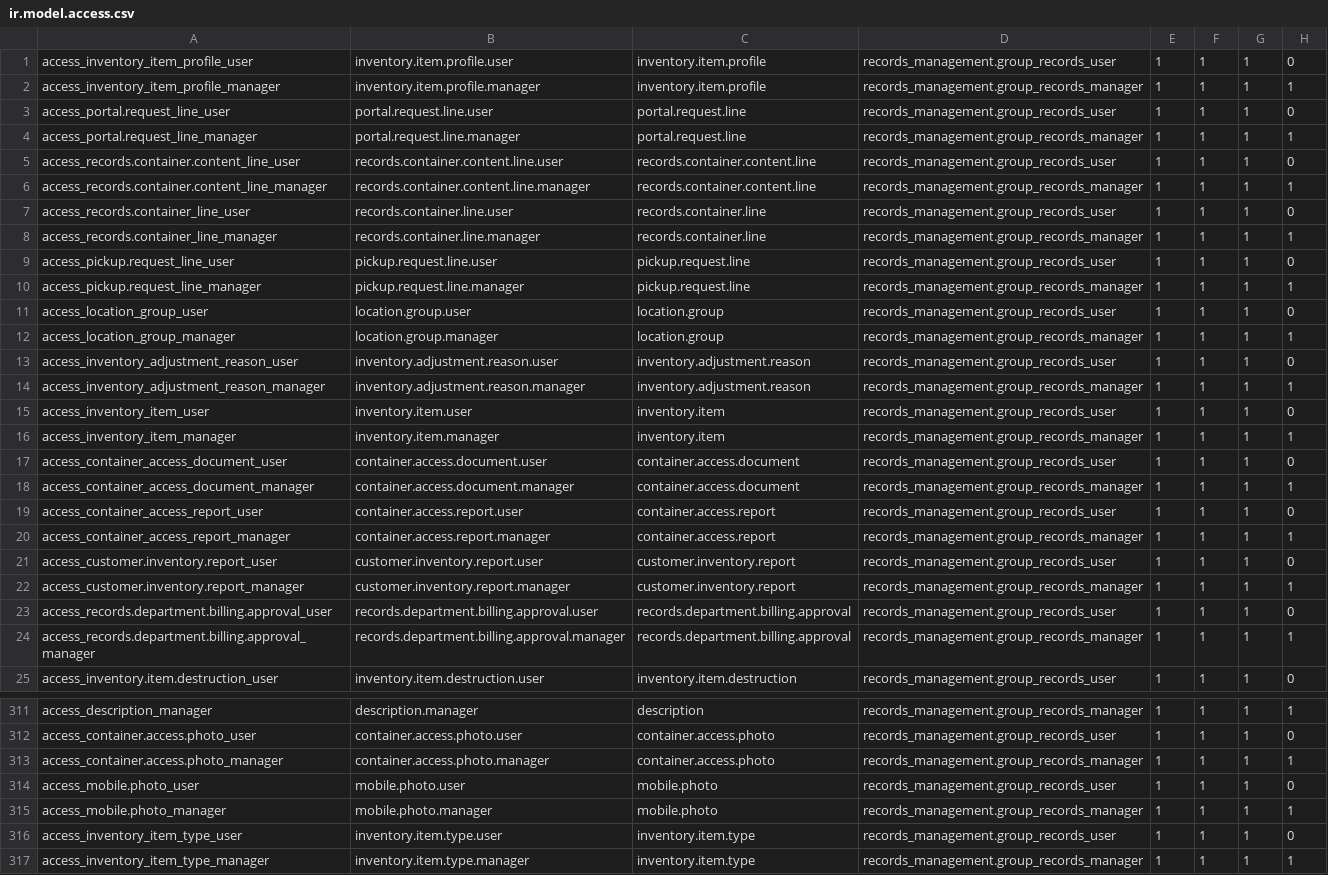
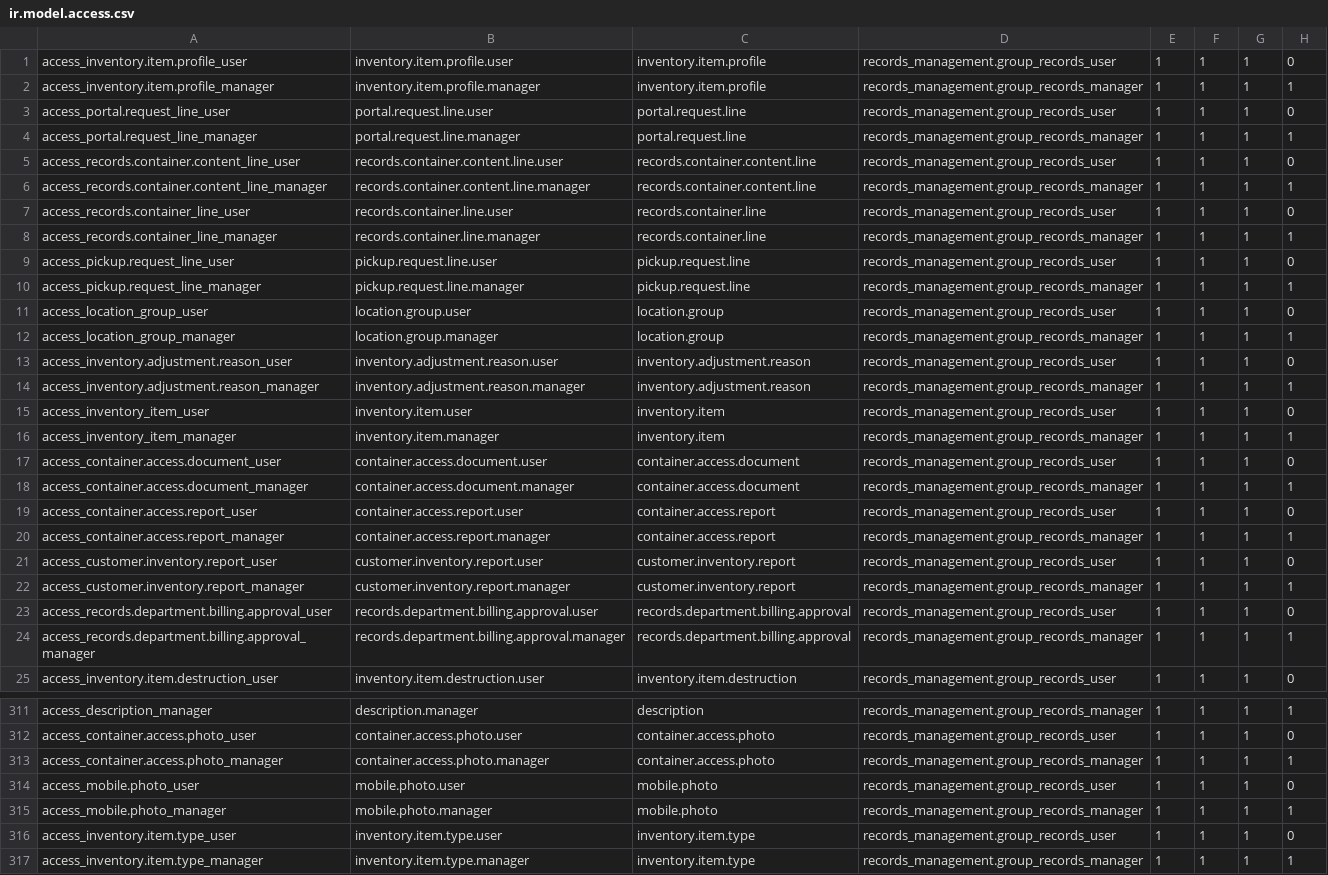
Before and after one commit to John75SunCity/ssh-git-github.com-odoo-odoo.git-18.0, a CSV file: records_management/security/ir.model.access.csv, drawn as a sheet; only a part is shown, gaps mark what is left out.

Commit message:
fix: Correct CSV format and remove backup files
- Fixed access rule IDs to use dots instead of underscores
- Removed all .bak backup files that were interfering with module loading
- All Python files validated with clean syntax

```diff
--- a/records_management/security/ir.model.access.csv
+++ b/records_management/security/ir.model.access.csv
@@ -1,3 +1,3 @@
-access_inventory_item_profile_user,inventory.item.profile.user,inventory.item.profile,records_management.group_records_user,1,1,1,0
-access_inventory_item_profile_manager,inventory.item.profile.manager,inventory.item.profile,records_management.group_records_manager,1,1,1,1
+access_inventory.item.profile_user,inventory.item.profile.user,inventory.item.profile,records_management.group_records_user,1,1,1,0
+access_inventory.item.profile_manager,inventory.item.profile.manager,inventory.item.profile,records_management.group_records_manager,1,1,1,1
 access_portal.request_line_user,portal.request.line.user,portal.request.line,records_management.group_records_user,1,1,1,0
@@ -12,10 +12,10 @@ access_location_group_user,location.group.user,location.group,records_management
 access_location_group_manager,location.group.manager,location.group,records_management.group_records_manager,1,1,1,1
-access_inventory_adjustment_reason_user,inventory.adjustment.reason.user,inventory.adjustment.reason,records_management.group_records_user,1,1,1,0
-access_inventory_adjustment_reason_manager,inventory.adjustment.reason.manager,inventory.adjustment.reason,records_management.group_records_manager,1,1,1,1
+access_inventory.adjustment.reason_user,inventory.adjustment.reason.user,inventory.adjustment.reason,records_management.group_records_user,1,1,1,0
+access_inventory.adjustment.reason_manager,inventory.adjustment.reason.manager,inventory.adjustment.reason,records_management.group_records_manager,1,1,1,1
 access_inventory_item_user,inventory.item.user,inventory.item,records_management.group_records_user,1,1,1,0
 access_inventory_item_manager,inventory.item.manager,inventory.item,records_management.group_records_manager,1,1,1,1
-access_container_access_document_user,container.access.document.user,container.access.document,records_management.group_records_user,1,1,1,0
-access_container_access_document_manager,container.access.document.manager,container.access.document,records_management.group_records_manager,1,1,1,1
-access_container_access_report_user,container.access.report.user,container.access.report,records_management.group_records_user,1,1,1,0
-access_container_access_report_manager,container.access.report.manager,container.access.report,records_management.group_records_manager,1,1,1,1
+access_container.access.document_user,container.access.document.user,container.access.document,records_management.group_records_user,1,1,1,0
+access_container.access.document_manager,container.access.document.manager,container.access.document,records_management.group_records_manager,1,1,1,1
+access_container.access.report_user,container.access.report.user,container.access.report,records_management.group_records_user,1,1,1,0
+access_container.access.report_manager,container.access.report.manager,container.access.report,records_management.group_records_manager,1,1,1,1
 access_customer.inventory.report_user,customer.inventory.report.user,customer.inventory.report,records_management.group_records_user,1,1,1,0
@@ -315,3 +315,3 @@ access_mobile.photo_user,mobile.photo.user,mobile.photo,records_management.group
 access_mobile.photo_manager,mobile.photo.manager,mobile.photo,records_management.group_records_manager,1,1,1,1
-access_inventory_item_type_user,inventory.item.type.user,inventory.item.type,records_management.group_records_user,1,1,1,0
-access_inventory_item_type_manager,inventory.item.type.manager,inventory.item.type,records_management.group_records_manager,1,1,1,1
+access_inventory.item.type_user,inventory.item.type.user,inventory.item.type,records_management.group_records_user,1,1,1,0
+access_inventory.item.type_manager,inventory.item.type.manager,inventory.item.type,records_management.group_records_manager,1,1,1,1
```
